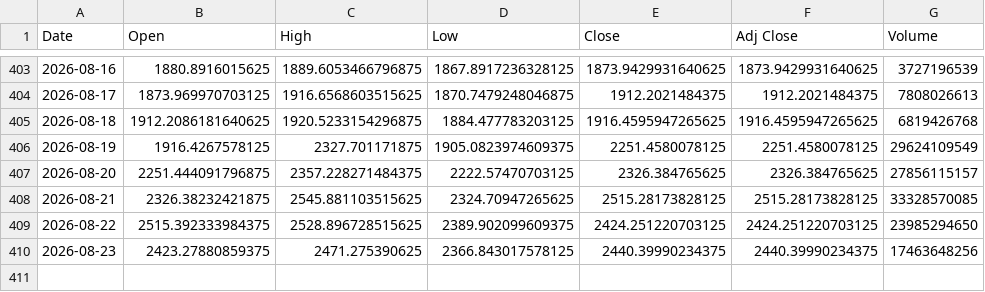
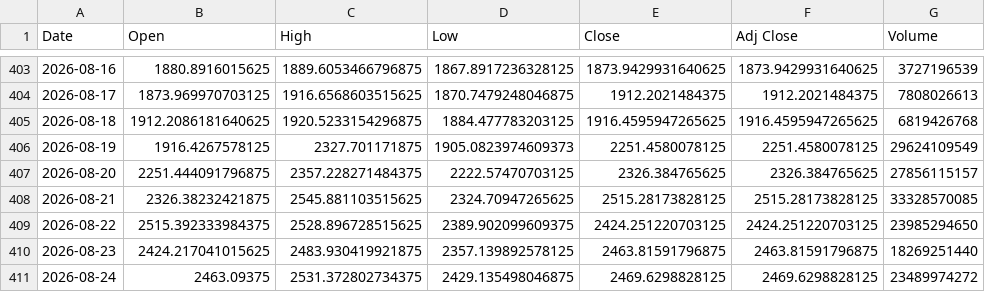
Before and after one commit to SeedFlora/idx-daily-data, a CSV file: data/ETH-USD.csv, drawn as a sheet; only a part is shown, gaps mark what is left out.

Commit message:
data(Crypto): 2026-08-24

```diff
--- a/data/ETH-USD.csv
+++ b/data/ETH-USD.csv
@@ -405,3 +405,3 @@ Date,Open,High,Low,Close,Adj Close,Volume
 2026-08-18,1912.2086181640625,1920.5233154296875,1884.477783203125,1916.4595947265625,1916.4595947265625,6819426768
-2026-08-19,1916.4267578125,2327.701171875,1905.0823974609375,2251.4580078125,2251.4580078125,29624109549
+2026-08-19,1916.4267578125,2327.701171875,1905.0823974609373,2251.4580078125,2251.4580078125,29624109549
 2026-08-20,2251.444091796875,2357.228271484375,2222.57470703125,2326.384765625,2326.384765625,27856115157
@@ -409,2 +409,3 @@ Date,Open,High,Low,Close,Adj Close,Volume
 2026-08-22,2515.392333984375,2528.896728515625,2389.902099609375,2424.251220703125,2424.251220703125,23985294650
-2026-08-23,2423.27880859375,2471.275390625,2366.843017578125,2440.39990234375,2440.39990234375,17463648256
+2026-08-23,2424.217041015625,2483.930419921875,2357.139892578125,2463.81591796875,2463.81591796875,18269251440
+2026-08-24,2463.09375,2531.372802734375,2429.135498046875,2469.6298828125,2469.6298828125,23489974272
```
Also changed, not shown: data/BTC-USD.csv, 1 other file.
